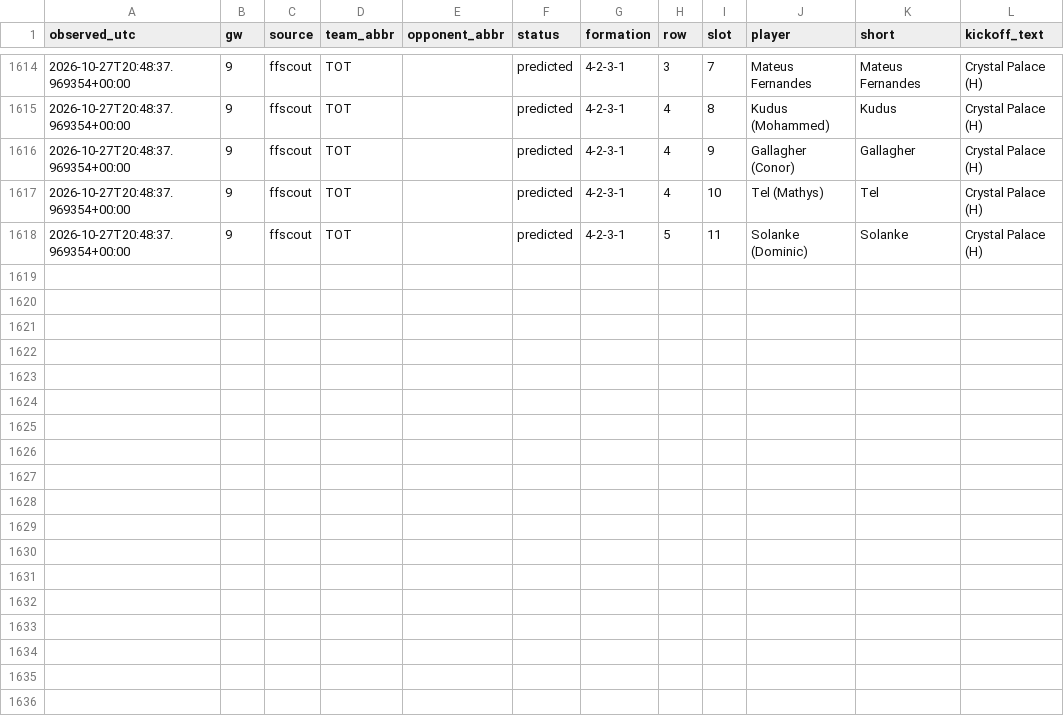
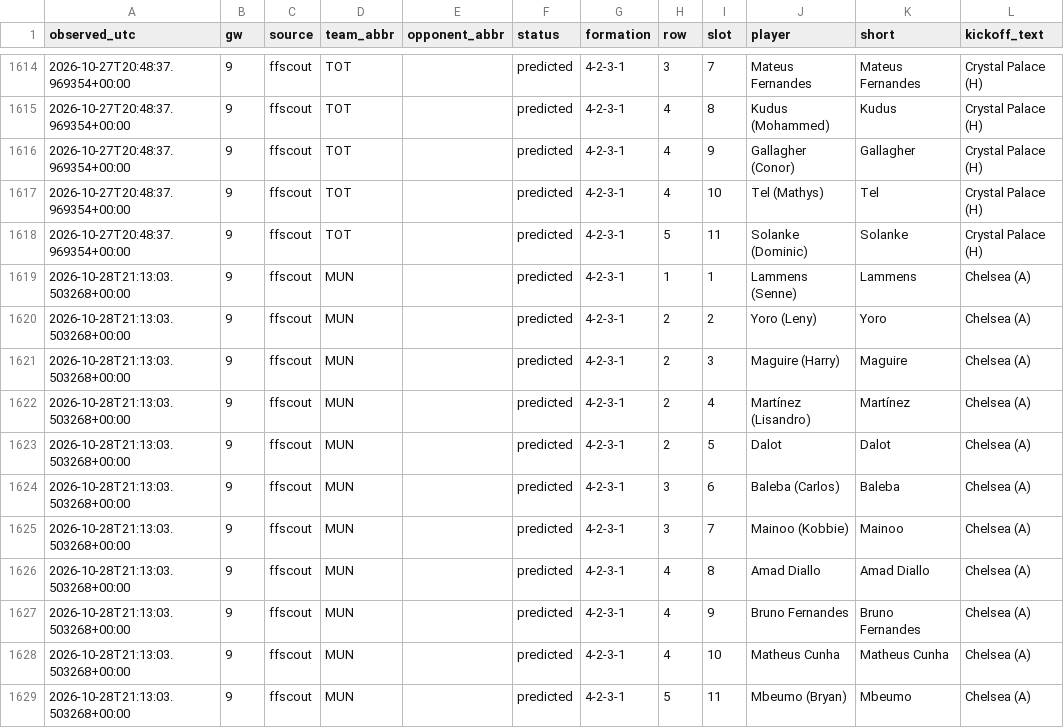
Before and after one commit to KoalaaDev/OpenFPL, a CSV file: data/collected/lineups_ffscout/2026-27.csv, drawn as a sheet; only a part is shown, gaps mark what is left out; the diff names each change by its address in the sheet, - before the commit and + after, or states it on an @@ line.

```diff
--- a/data/collected/lineups_ffscout/2026-27.csv
+++ b/data/collected/lineups_ffscout/2026-27.csv
+row 1619: 2026-10-28T21:13:03.503268+00:00 | 9 | ffscout | MUN |  | predicted | 4-2-3-1 | 1 | 1 | Lammens (Senne) | Lammens | Chelsea (A)
+row 1620: 2026-10-28T21:13:03.503268+00:00 | 9 | ffscout | MUN |  | predicted | 4-2-3-1 | 2 | 2 | Yoro (Leny) | Yoro | Chelsea (A)
+row 1621: 2026-10-28T21:13:03.503268+00:00 | 9 | ffscout | MUN |  | predicted | 4-2-3-1 | 2 | 3 | Maguire (Harry) | Maguire | Chelsea (A)
+row 1622: 2026-10-28T21:13:03.503268+00:00 | 9 | ffscout | MUN |  | predicted | 4-2-3-1 | 2 | 4 | Martínez (Lisandro) | Martínez | Chelsea (A)
+row 1623: 2026-10-28T21:13:03.503268+00:00 | 9 | ffscout | MUN |  | predicted | 4-2-3-1 | 2 | 5 | Dalot | Dalot | Chelsea (A)
+row 1624: 2026-10-28T21:13:03.503268+00:00 | 9 | ffscout | MUN |  | predicted | 4-2-3-1 | 3 | 6 | Baleba (Carlos) | Baleba | Chelsea (A)
+row 1625: 2026-10-28T21:13:03.503268+00:00 | 9 | ffscout | MUN |  | predicted | 4-2-3-1 | 3 | 7 | Mainoo (Kobbie) | Mainoo | Chelsea (A)
+row 1626: 2026-10-28T21:13:03.503268+00:00 | 9 | ffscout | MUN |  | predicted | 4-2-3-1 | 4 | 8 | Amad Diallo | Amad Diallo | Chelsea (A)
+row 1627: 2026-10-28T21:13:03.503268+00:00 | 9 | ffscout | MUN |  | predicted | 4-2-3-1 | 4 | 9 | Bruno Fernandes | Bruno Fernandes | Chelsea (A)
+row 1628: 2026-10-28T21:13:03.503268+00:00 | 9 | ffscout | MUN |  | predicted | 4-2-3-1 | 4 | 10 | Matheus Cunha | Matheus Cunha | Chelsea (A)
+row 1629: 2026-10-28T21:13:03.503268+00:00 | 9 | ffscout | MUN |  | predicted | 4-2-3-1 | 5 | 11 | Mbeumo (Bryan) | Mbeumo | Chelsea (A)
```
Also changed, not shown: data/collected/ownership/gw09.csv, 7 other files.
